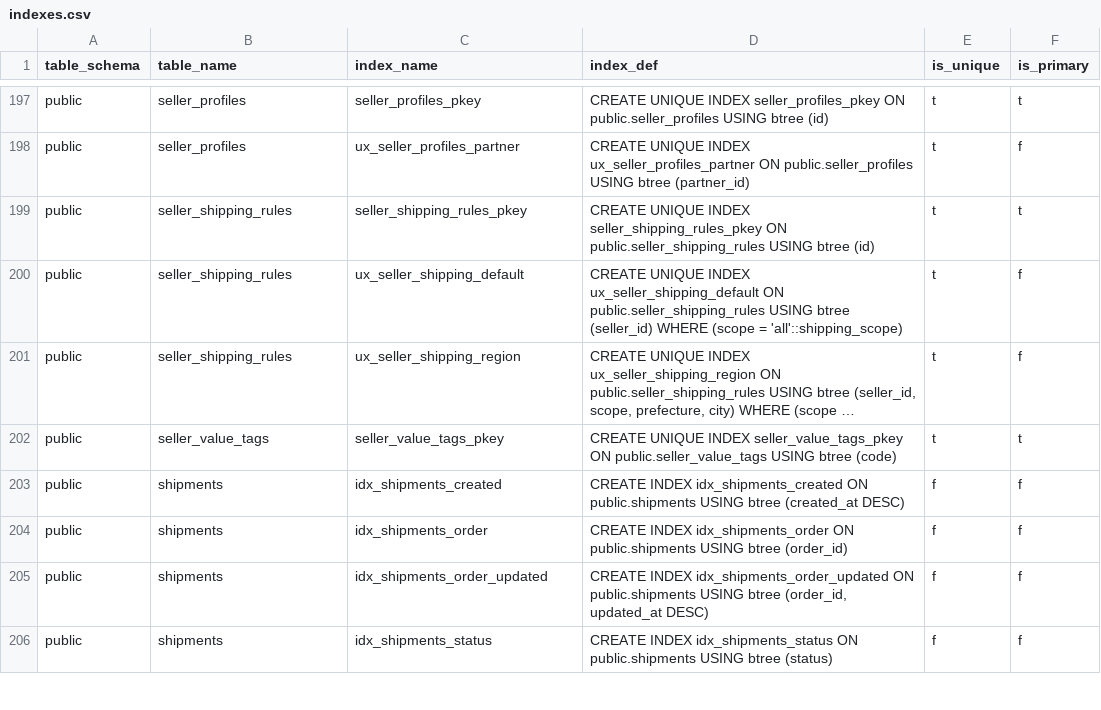
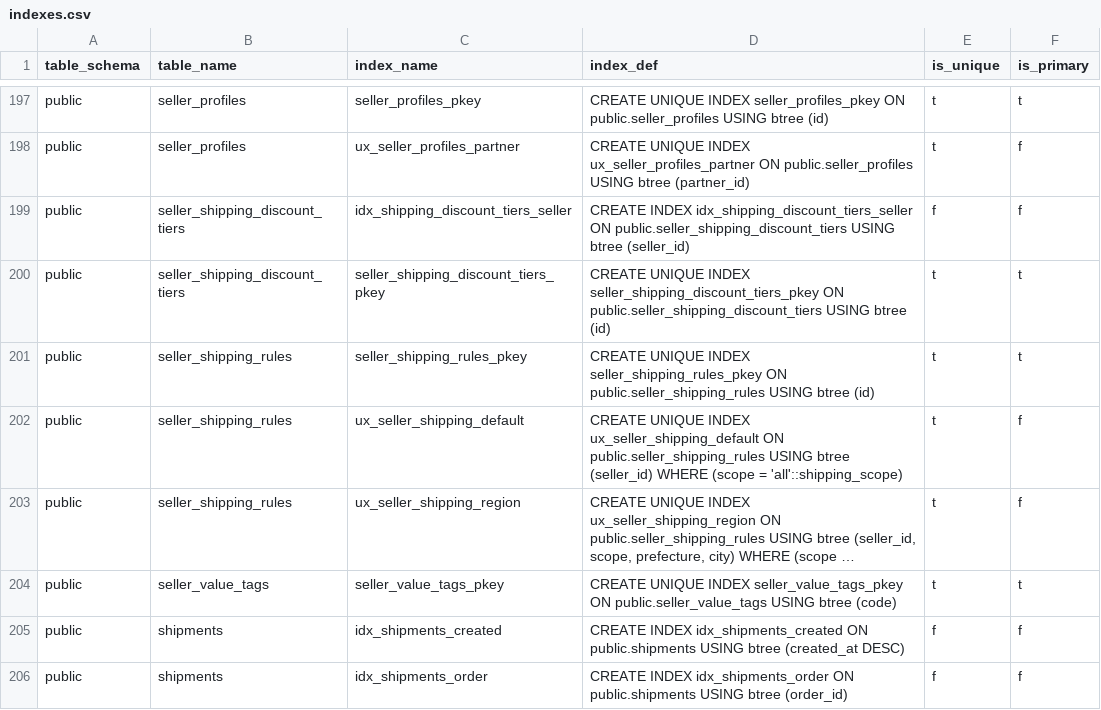
Before and after one commit to pro-koya/city_on_farm, a CSV file: table-info-production/indexes.csv, drawn as a sheet; only a part is shown, gaps mark what is left out; the shorter side is filled out with more unchanged rows; long unchanged cells end in …; the diff names each change by its address in the sheet, - before the commit and + after, or states it on an @@ line.

```diff
--- a/table-info-production/indexes.csv
+++ b/table-info-production/indexes.csv
+row 199: public | seller_shipping_discount_tiers | idx_shipping_discount_tiers_seller | CREATE INDEX idx_shipping_discount_tiers_seller ON public.seller_shipping_discount_tiers USING btree (seller_id) | f | f
+row 200: public | seller_shipping_discount_tiers | seller_shipping_discount_tiers_pkey | CREATE UNIQUE INDEX seller_shipping_discount_tiers_pkey ON public.seller_shipping_discount_tiers USING btree (id) | t | t
```
Also changed, not shown: table-info-production/columns.csv, table-info-production/constraints.csv, 2 other files.
